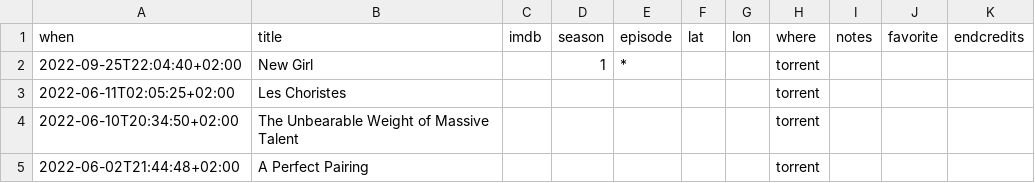
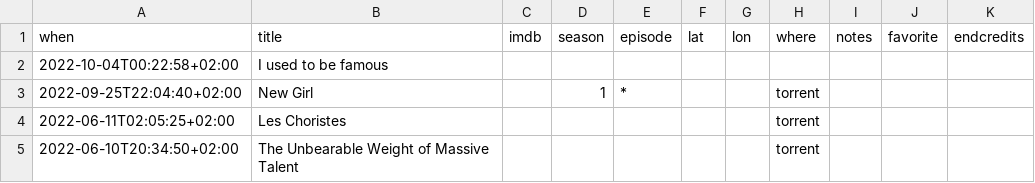
Before and after one commit to xplosionmind/tommi.space, a CSV file: data/watchlog.csv, drawn as a sheet; only a part is shown; the shorter side is filled out with more unchanged rows.

```diff
--- a/data/watchlog.csv
+++ b/data/watchlog.csv
@@ -1,2 +1,3 @@
 when,title,imdb,season,episode,lat,lon,where,notes,favorite,endcredits
+2022-10-04T00:22:58+02:00,I used to be famous,,,,,,,,,
 2022-09-25T22:04:40+02:00,New Girl,,1,*,,,torrent,,,
```
Also changed, not shown: 8 other files.
